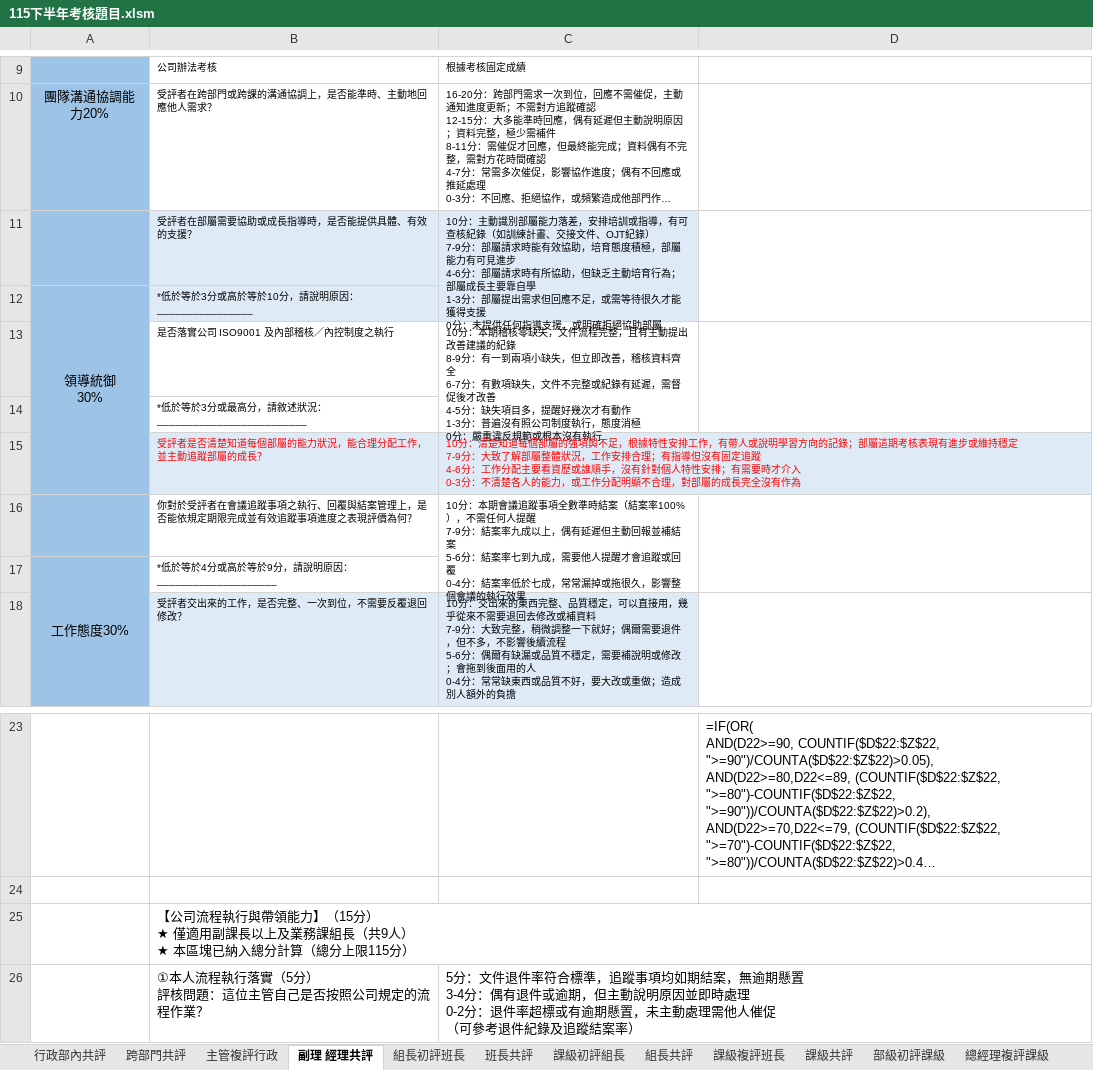
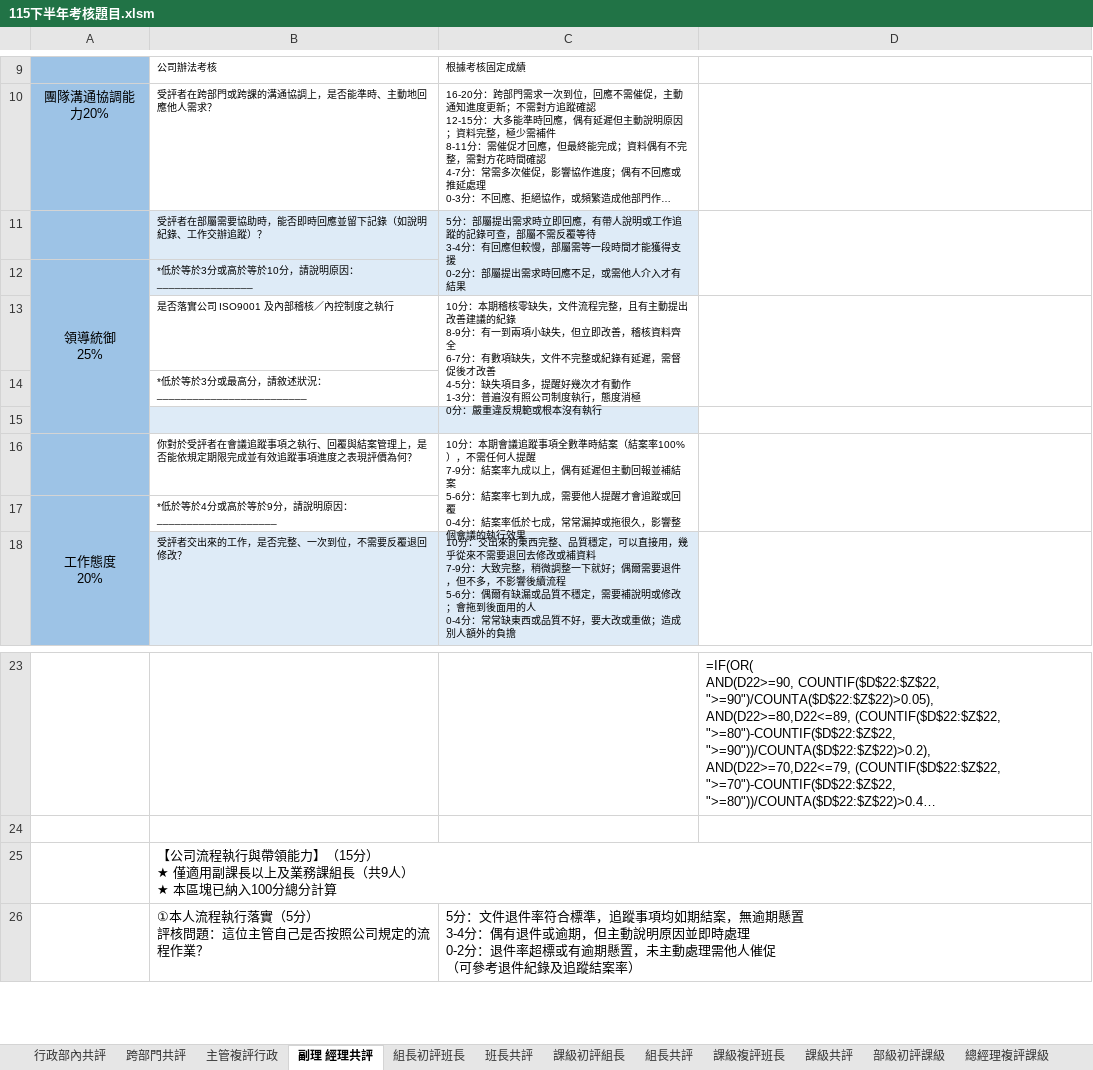
Before and after one commit to tinghuei/website, an Excel workbook: 115下半年考核題目.xlsm, sheet 副理 經理共評, drawn as a sheet; only a part is shown, gaps mark what is left out; long unchanged cells end in …; values as stored, in another font and other column widths than the file's, no borders; formulas without a stored value are shown as written; table styles not drawn; removed rows and columns are numbered as before the commit, all else as after; ↵ is a line break in a cell; the diff names each change by its address in the sheet, - before the commit and + after, or states it on an @@ line.

```diff
--- a/115下半年考核題目.xlsm (sheet 副理 經理共評)
+++ b/115下半年考核題目.xlsm (sheet 副理 經理共評)
-row 11:  | 受評者在部屬需要協助或成長指導時，是否能提供具體、有效的支援？ | 10分：主動識別部屬能力落差，安排培訓或指導，有可查核紀錄（如訓練計畫、交接文件、OJT紀錄） ↵ 7-9分：部屬請求時能有效協助，培育態度積極，部屬能力有可見進步 ↵ 4-6分：部屬請求時有所協助，但缺乏主動培育行為；部屬成長主要靠自學 ↵ 1-3分：部屬提出需求但回應不足，或需等待很久才能獲得支援 ↵ 0分：未提供任何指導支援，或明確拒絕協助部屬
+row 11:  | 受評者在部屬需要協助時，能否即時回應並留下記錄（如說明紀錄、工作交辦追蹤）？ | 5分：部屬提出需求時立即回應，有帶人說明或工作追蹤的記錄可查，部屬不需反覆等待 ↵ 3-4分：有回應但較慢，部屬需等一段時間才能獲得支援 ↵ 0-2分：部屬提出需求時回應不足，或需他人介入才有結果
-A12: 領導統御 ↵ 30%
+A12: 領導統御 ↵ 25%
-row 15:  | 受評者是否清楚知道每個部屬的能力狀況，能合理分配工作，並主動追蹤部屬的成長？ | 10分：清楚知道每個部屬的強項與不足，根據特性安排工作，有帶人或說明學習方向的記錄；部屬這期考核表現有進步或維持穩定 ↵ 7-9分：大致了解部屬整體狀況，工作安排合理；有指導但沒有固定追蹤 ↵ 4-6分：工作分配主要看資歷或誰順手，沒有針對個人特性安排；有需要時才介入 ↵ 0-3分：不清楚各人的能力，或工作分配明顯不合理，對部屬的成長完全沒有作為
+row 15: (empty)
-A17: 工作態度30%
+A17: 工作態度 ↵ 20%
-B25: …塊已納入總分計算（總分上限115分）
+B25: …塊已納入100分總分計算
```
